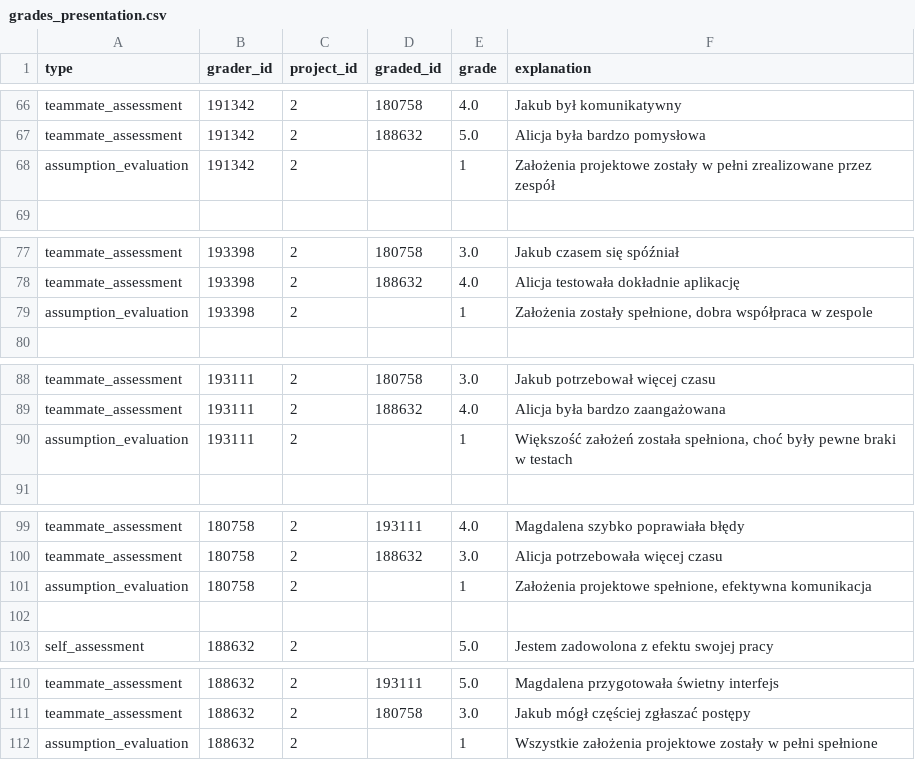
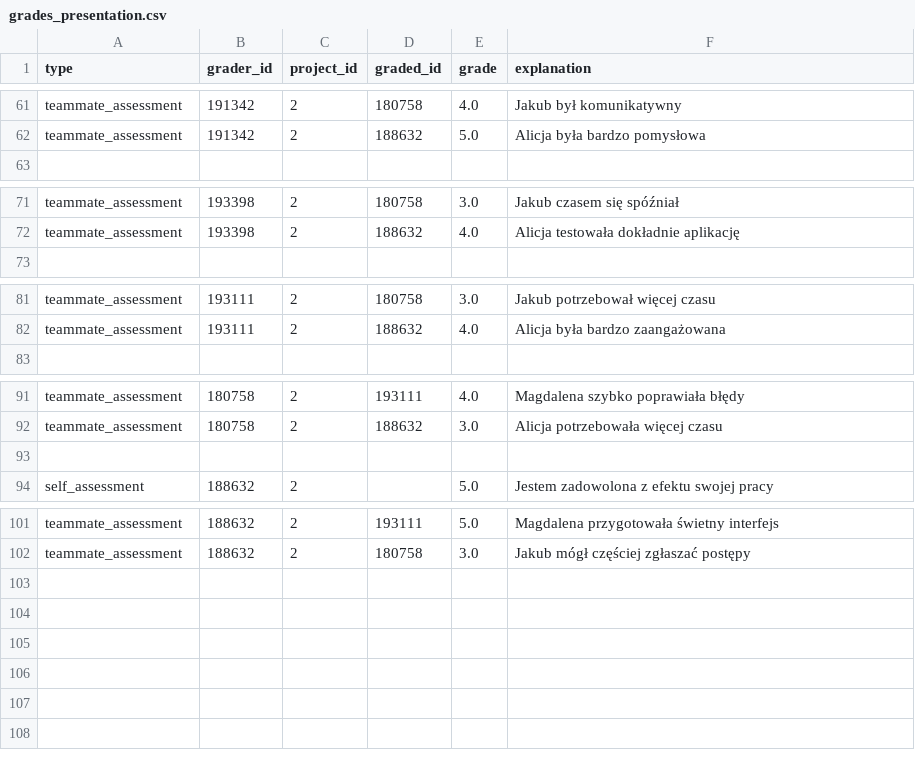
Before and after one commit to makaronrycy/steamy_stools, a CSV file: agent_server/src/neo4j_retriever/grades_presentation.csv, drawn as a sheet; only a part is shown, gaps mark what is left out; the diff covers the shown part only; the diff names each change by its address in the sheet, - before the commit and + after, or states it on an @@ line.

Commit message:
delete old assumptions in .csv dataset

```diff
--- a/agent_server/src/neo4j_retriever/grades_presentation.csv
+++ b/agent_server/src/neo4j_retriever/grades_presentation.csv
-row 68: assumption_evaluation | 191342 | 2 |  | 1 | Założenia projektowe zostały w pełni zrealizowane przez zespół
-row 79: assumption_evaluation | 193398 | 2 |  | 1 | Założenia zostały spełnione, dobra współpraca w zespole
-row 90: assumption_evaluation | 193111 | 2 |  | 1 | Większość założeń została spełniona, choć były pewne braki w testach
-row 101: assumption_evaluation | 180758 | 2 |  | 1 | Założenia projektowe spełnione, efektywna komunikacja
-row 112: assumption_evaluation | 188632 | 2 |  | 1 | Wszystkie założenia projektowe zostały w pełni spełnione
```
Also changed, not shown: 5 removed rows elsewhere in this file.
